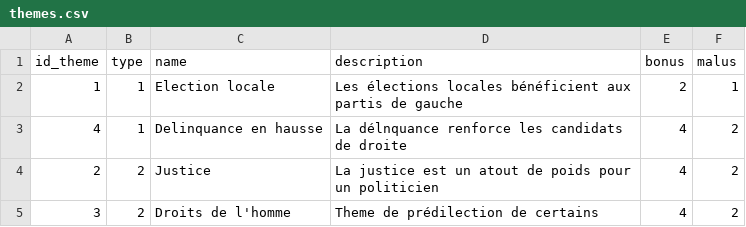
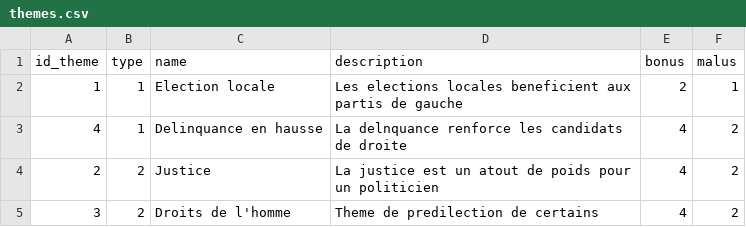
Before and after one commit to shideneyu/HeartRunes, a CSV file: datas/themes.csv, drawn as a sheet.

```diff
--- a/datas/themes.csv
+++ b/datas/themes.csv
@@ -1,5 +1,5 @@
 id_theme,type,name,description,bonus,malus
-1,1,Election locale,Les élections locales bénéficient aux partis de gauche, 2,1
-4,1,Delinquance en hausse,La délnquance renforce les candidats de droite,4,2
+1,1,Election locale,Les elections locales beneficient aux partis de gauche, 2,1
+4,1,Delinquance en hausse,La delnquance renforce les candidats de droite,4,2
 2,2,Justice,La justice est un atout de poids pour un politicien,4,2
-3,2,Droits de l'homme,Theme de prédilection de certains,4,2
+3,2,Droits de l'homme,Theme de predilection de certains,4,2
```
Also changed, not shown: datas/communistes.csv, datas/fn.csv, 5 other files.
